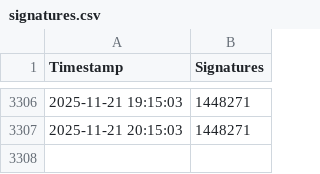
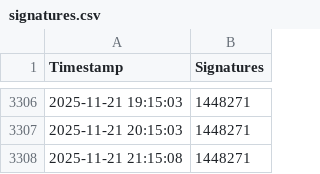
Before and after one commit to Kingofhollows099/Stop-Destroying-Games-Signatures, a CSV file: scrapeSignatures/signatures.csv, drawn as a sheet; only a part is shown, gaps mark what is left out; the diff names each change by its address in the sheet, - before the commit and + after, or states it on an @@ line.

```diff
--- a/scrapeSignatures/signatures.csv
+++ b/scrapeSignatures/signatures.csv
+row 3308: 2025-11-21 21:15:08 | 1448271
```
Also changed, not shown: 1 other file.
